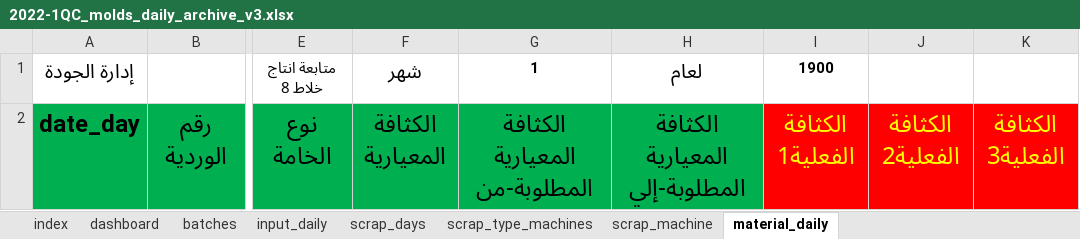
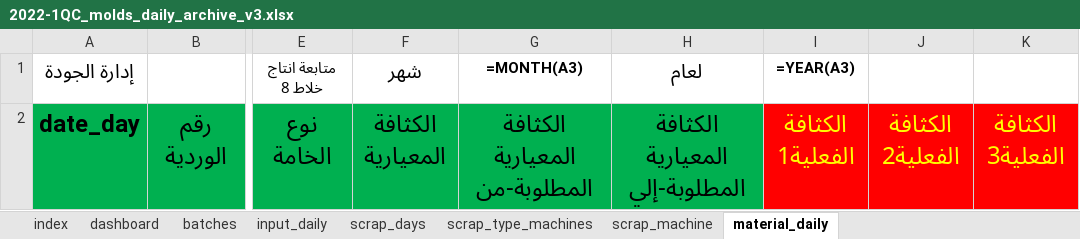
Before and after one commit to esmallah/data_assistant, an Excel workbook: apps/analysis/formats/2022-1QC_molds_daily_archive_v3.xlsx, sheet material_daily, drawn as a sheet; only a part is shown, gaps mark what is left out; values as stored, in another font and other column widths than the file's, no borders; formulas without a stored value are shown as written; conditional formats not drawn; the diff names each change by its address in the sheet, - before the commit and + after, or states it on an @@ line.

```diff
--- a/apps/analysis/formats/2022-1QC_molds_daily_archive_v3.xlsx (sheet material_daily)
+++ b/apps/analysis/formats/2022-1QC_molds_daily_archive_v3.xlsx (sheet material_daily)
-G1: 1
+G1: =MONTH(A3)
-I1: 1900
+I1: =YEAR(A3)
```
Also changed, not shown: sheet input_daily, sheet batches, sheet scrap_days, sheet scrap_type_machines, sheet scrap_machine, formulas that keep their value, hidden cells, charts or pictures, 4 other files.
